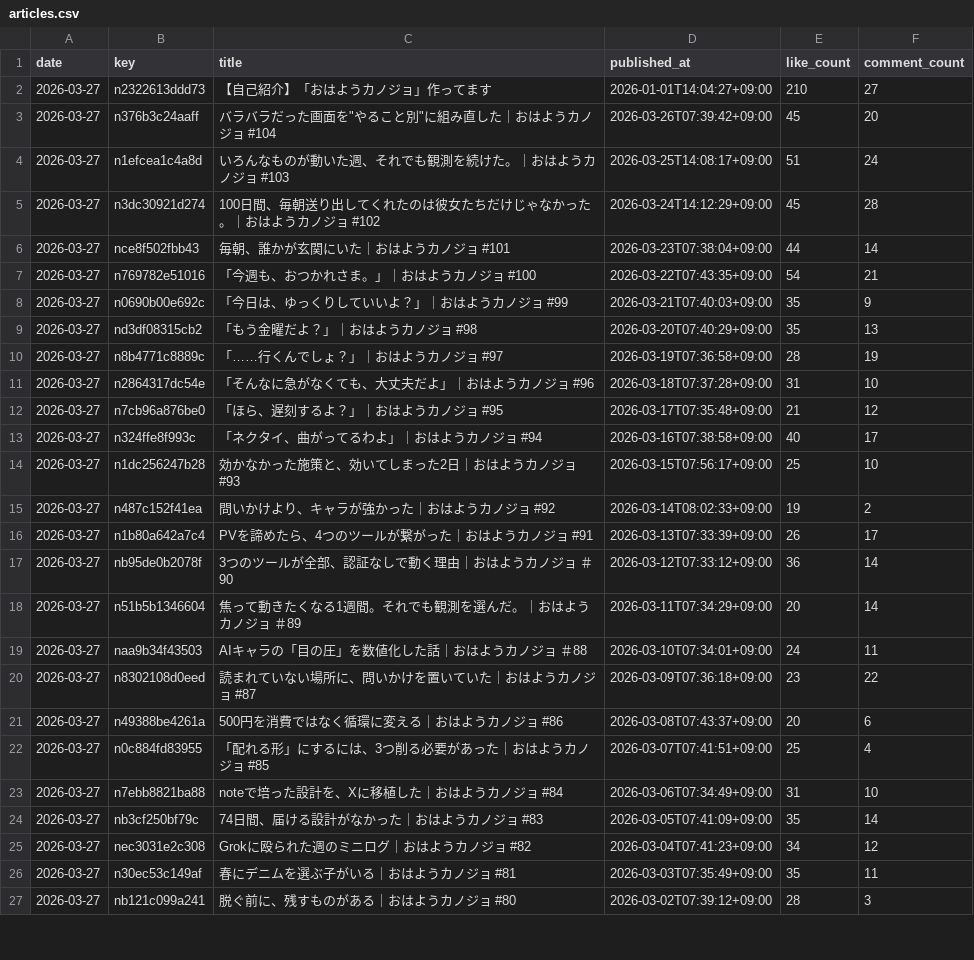
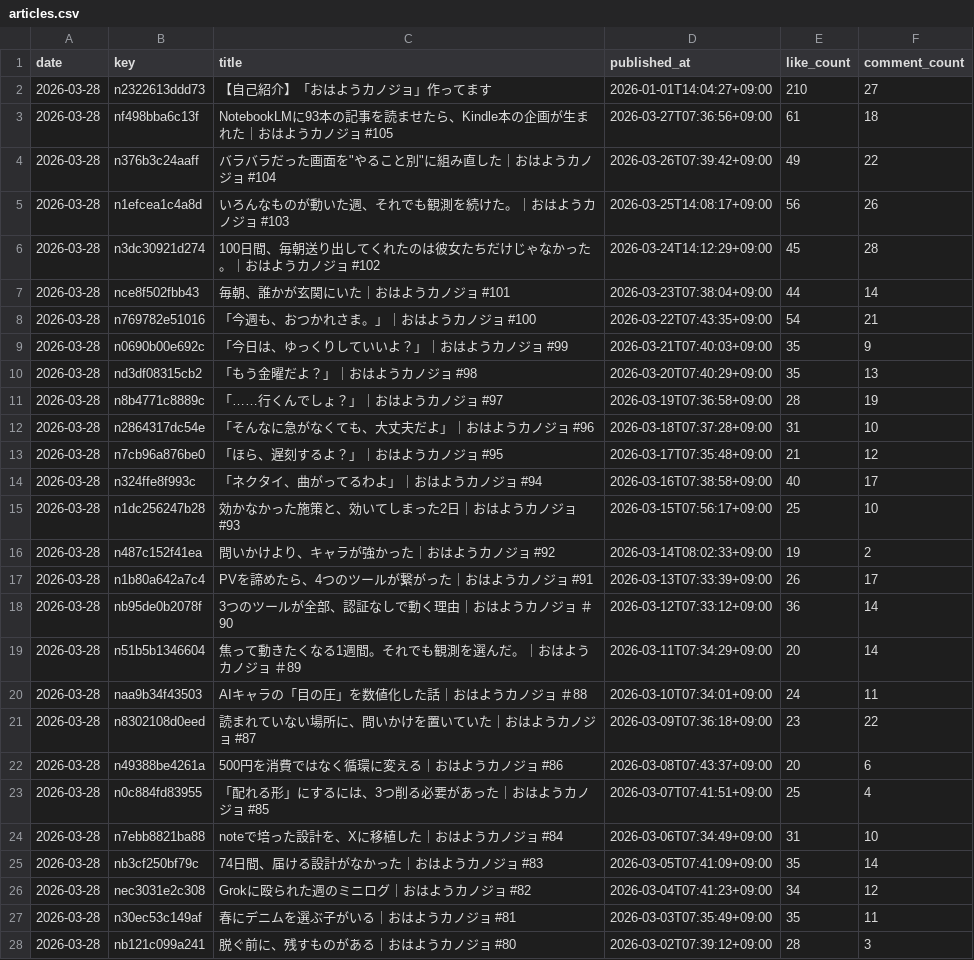
Before and after one commit to hasyamo/note-fan-board, a CSV file: data/hasyamo/articles.csv, drawn as a sheet; only a part is shown; the diff covers the shown part only.

```diff
--- a/data/hasyamo/articles.csv
+++ b/data/hasyamo/articles.csv
@@ -1,27 +1,28 @@
 date,key,title,published_at,like_count,comment_count
-2026-03-27,n2322613ddd73,【自己紹介】「おはようカノジョ」作ってます,2026-01-01T14:04:27+09:00,210,27
-2026-03-27,n376b3c24aaff,"バラバラだった画面を""やること別""に組み直した｜おはようカノジョ #104",2026-03-26T07:39:42+09:00,45,20
-2026-03-27,n1efcea1c4a8d,いろんなものが動いた週、それでも観測を続けた。｜おはようカノジョ #103,2026-03-25T14:08:17+09:00,51,24
-2026-03-27,n3dc30921d274,100日間、毎朝送り出してくれたのは彼女たちだけじゃなかった。｜おはようカノジョ #102,2026-03-24T14:12:29+09:00,45,28
-2026-03-27,nce8f502fbb43,毎朝、誰かが玄関にいた｜おはようカノジョ #101,2026-03-23T07:38:04+09:00,44,14
-2026-03-27,n769782e51016,「今週も、おつかれさま。」｜おはようカノジョ #100,2026-03-22T07:43:35+09:00,54,21
-2026-03-27,n0690b00e692c,「今日は、ゆっくりしていいよ？」｜おはようカノジョ #99,2026-03-21T07:40:03+09:00,35,9
-2026-03-27,nd3df08315cb2,「もう金曜だよ？」｜おはようカノジョ #98,2026-03-20T07:40:29+09:00,35,13
-2026-03-27,n8b4771c8889c,「……行くんでしょ？」｜おはようカノジョ #97,2026-03-19T07:36:58+09:00,28,19
-2026-03-27,n2864317dc54e,「そんなに急がなくても、大丈夫だよ」｜おはようカノジョ #96,2026-03-18T07:37:28+09:00,31,10
-2026-03-27,n7cb96a876be0,「ほら、遅刻するよ？」｜おはようカノジョ #95,2026-03-17T07:35:48+09:00,21,12
-2026-03-27,n324ffe8f993c,「ネクタイ、曲がってるわよ」｜おはようカノジョ #94,2026-03-16T07:38:58+09:00,40,17
-2026-03-27,n1dc256247b28,効かなかった施策と、効いてしまった2日｜おはようカノジョ #93,2026-03-15T07:56:17+09:00,25,10
-2026-03-27,n487c152f41ea,問いかけより、キャラが強かった｜おはようカノジョ #92,2026-03-14T08:02:33+09:00,19,2
-2026-03-27,n1b80a642a7c4,PVを諦めたら、4つのツールが繋がった｜おはようカノジョ #91,2026-03-13T07:33:39+09:00,26,17
-2026-03-27,nb95de0b2078f,3つのツールが全部、認証なしで動く理由｜おはようカノジョ ＃90,2026-03-12T07:33:12+09:00,36,14
-2026-03-27,n51b5b1346604,焦って動きたくなる1週間。それでも観測を選んだ。｜おはようカノジョ ＃89,2026-03-11T07:34:29+09:00,20,14
-2026-03-27,naa9b34f43503,AIキャラの「目の圧」を数値化した話｜おはようカノジョ ＃88,2026-03-10T07:34:01+09:00,24,11
-2026-03-27,n8302108d0eed,読まれていない場所に、問いかけを置いていた｜おはようカノジョ #87,2026-03-09T07:36:18+09:00,23,22
-2026-03-27,n49388be4261a,500円を消費ではなく循環に変える｜おはようカノジョ #86,2026-03-08T07:43:37+09:00,20,6
-2026-03-27,n0c884fd83955,「配れる形」にするには、3つ削る必要があった｜おはようカノジョ #85,2026-03-07T07:41:51+09:00,25,4
-2026-03-27,n7ebb8821ba88,noteで培った設計を、Xに移植した｜おはようカノジョ #84,2026-03-06T07:34:49+09:00,31,10
-2026-03-27,nb3cf250bf79c,74日間、届ける設計がなかった｜おはようカノジョ #83,2026-03-05T07:41:09+09:00,35,14
-2026-03-27,nec3031e2c308,Grokに殴られた週のミニログ｜おはようカノジョ #82,2026-03-04T07:41:23+09:00,34,12
-2026-03-27,n30ec53c149af,春にデニムを選ぶ子がいる｜おはようカノジョ #81,2026-03-03T07:35:49+09:00,35,11
-2026-03-27,nb121c099a241,脱ぐ前に、残すものがある｜おはようカノジョ #80,2026-03-02T07:39:12+09:00,28,3
+2026-03-28,n2322613ddd73,【自己紹介】「おはようカノジョ」作ってます,2026-01-01T14:04:27+09:00,210,27
+2026-03-28,nf498bba6c13f,NotebookLMに93本の記事を読ませたら、Kindle本の企画が生まれた｜おはようカノジョ #105,2026-03-27T07:36:56+09:00,61,18
+2026-03-28,n376b3c24aaff,"バラバラだった画面を""やること別""に組み直した｜おはようカノジョ #104",2026-03-26T07:39:42+09:00,49,22
+2026-03-28,n1efcea1c4a8d,いろんなものが動いた週、それでも観測を続けた。｜おはようカノジョ #103,2026-03-25T14:08:17+09:00,56,26
+2026-03-28,n3dc30921d274,100日間、毎朝送り出してくれたのは彼女たちだけじゃなかった。｜おはようカノジョ #102,2026-03-24T14:12:29+09:00,45,28
+2026-03-28,nce8f502fbb43,毎朝、誰かが玄関にいた｜おはようカノジョ #101,2026-03-23T07:38:04+09:00,44,14
+2026-03-28,n769782e51016,「今週も、おつかれさま。」｜おはようカノジョ #100,2026-03-22T07:43:35+09:00,54,21
+2026-03-28,n0690b00e692c,「今日は、ゆっくりしていいよ？」｜おはようカノジョ #99,2026-03-21T07:40:03+09:00,35,9
+2026-03-28,nd3df08315cb2,「もう金曜だよ？」｜おはようカノジョ #98,2026-03-20T07:40:29+09:00,35,13
+2026-03-28,n8b4771c8889c,「……行くんでしょ？」｜おはようカノジョ #97,2026-03-19T07:36:58+09:00,28,19
+2026-03-28,n2864317dc54e,「そんなに急がなくても、大丈夫だよ」｜おはようカノジョ #96,2026-03-18T07:37:28+09:00,31,10
+2026-03-28,n7cb96a876be0,「ほら、遅刻するよ？」｜おはようカノジョ #95,2026-03-17T07:35:48+09:00,21,12
+2026-03-28,n324ffe8f993c,「ネクタイ、曲がってるわよ」｜おはようカノジョ #94,2026-03-16T07:38:58+09:00,40,17
+2026-03-28,n1dc256247b28,効かなかった施策と、効いてしまった2日｜おはようカノジョ #93,2026-03-15T07:56:17+09:00,25,10
+2026-03-28,n487c152f41ea,問いかけより、キャラが強かった｜おはようカノジョ #92,2026-03-14T08:02:33+09:00,19,2
+2026-03-28,n1b80a642a7c4,PVを諦めたら、4つのツールが繋がった｜おはようカノジョ #91,2026-03-13T07:33:39+09:00,26,17
+2026-03-28,nb95de0b2078f,3つのツールが全部、認証なしで動く理由｜おはようカノジョ ＃90,2026-03-12T07:33:12+09:00,36,14
+2026-03-28,n51b5b1346604,焦って動きたくなる1週間。それでも観測を選んだ。｜おはようカノジョ ＃89,2026-03-11T07:34:29+09:00,20,14
+2026-03-28,naa9b34f43503,AIキャラの「目の圧」を数値化した話｜おはようカノジョ ＃88,2026-03-10T07:34:01+09:00,24,11
+2026-03-28,n8302108d0eed,読まれていない場所に、問いかけを置いていた｜おはようカノジョ #87,2026-03-09T07:36:18+09:00,23,22
+2026-03-28,n49388be4261a,500円を消費ではなく循環に変える｜おはようカノジョ #86,2026-03-08T07:43:37+09:00,20,6
+2026-03-28,n0c884fd83955,「配れる形」にするには、3つ削る必要があった｜おはようカノジョ #85,2026-03-07T07:41:51+09:00,25,4
+2026-03-28,n7ebb8821ba88,noteで培った設計を、Xに移植した｜おはようカノジョ #84,2026-03-06T07:34:49+09:00,31,10
+2026-03-28,nb3cf250bf79c,74日間、届ける設計がなかった｜おはようカノジョ #83,2026-03-05T07:41:09+09:00,35,14
+2026-03-28,nec3031e2c308,Grokに殴られた週のミニログ｜おはようカノジョ #82,2026-03-04T07:41:23+09:00,34,12
+2026-03-28,n30ec53c149af,春にデニムを選ぶ子がいる｜おはようカノジョ #81,2026-03-03T07:35:49+09:00,35,11
+2026-03-28,nb121c099a241,脱ぐ前に、残すものがある｜おはようカノジョ #80,2026-03-02T07:39:12+09:00,28,3
```
Also changed, not shown: 87 edited cells elsewhere in this file, data/crisp_chimp0823/articles.csv, data/crisp_chimp0823/articles_prev.csv, 5 other files.
